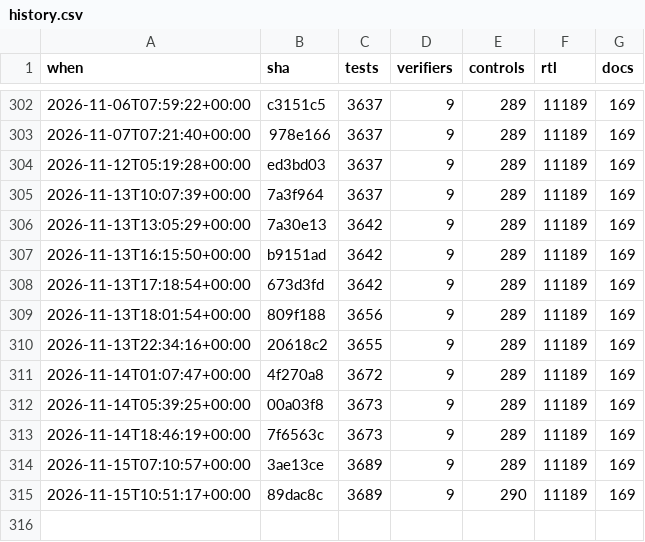
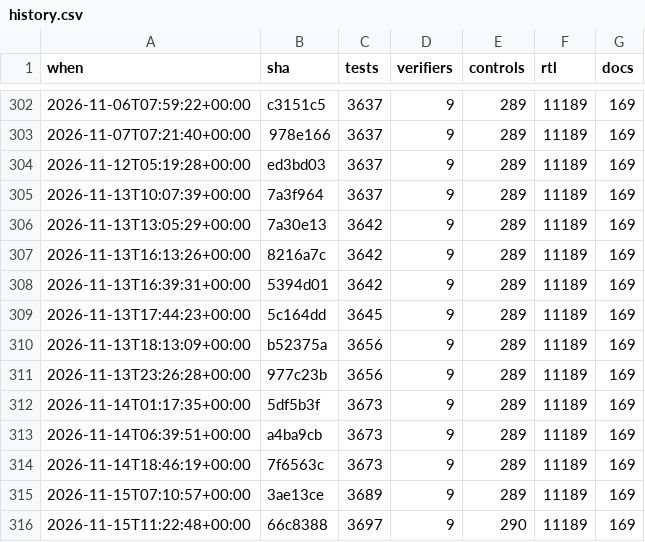
Before and after one commit to 2AMLogic/gf180-parasynth, a CSV file: docs/scorecard/history.csv, drawn as a sheet; only a part is shown, gaps mark what is left out.

```diff
--- a/docs/scorecard/history.csv
+++ b/docs/scorecard/history.csv
@@ -306,10 +306,11 @@ when,sha,tests,verifiers,controls,rtl,docs
 2026-11-13T13:05:29+00:00,7a30e13,3642,9,289,11189,169
-2026-11-13T16:15:50+00:00,b9151ad,3642,9,289,11189,169
-2026-11-13T17:18:54+00:00,673d3fd,3642,9,289,11189,169
-2026-11-13T18:01:54+00:00,809f188,3656,9,289,11189,169
-2026-11-13T22:34:16+00:00,20618c2,3655,9,289,11189,169
-2026-11-14T01:07:47+00:00,4f270a8,3672,9,289,11189,169
-2026-11-14T05:39:25+00:00,00a03f8,3673,9,289,11189,169
+2026-11-13T16:13:26+00:00,8216a7c,3642,9,289,11189,169
+2026-11-13T16:39:31+00:00,5394d01,3642,9,289,11189,169
+2026-11-13T17:44:23+00:00,5c164dd,3645,9,289,11189,169
+2026-11-13T18:13:09+00:00,b52375a,3656,9,289,11189,169
+2026-11-13T23:26:28+00:00,977c23b,3656,9,289,11189,169
+2026-11-14T01:17:35+00:00,5df5b3f,3673,9,289,11189,169
+2026-11-14T06:39:51+00:00,a4ba9cb,3673,9,289,11189,169
 2026-11-14T18:46:19+00:00,7f6563c,3673,9,289,11189,169
 2026-11-15T07:10:57+00:00,3ae13ce,3689,9,289,11189,169
-2026-11-15T10:51:17+00:00,89dac8c,3689,9,290,11189,169
+2026-11-15T11:22:48+00:00,66c8388,3697,9,290,11189,169
```
Also changed, not shown: 2 other files.
